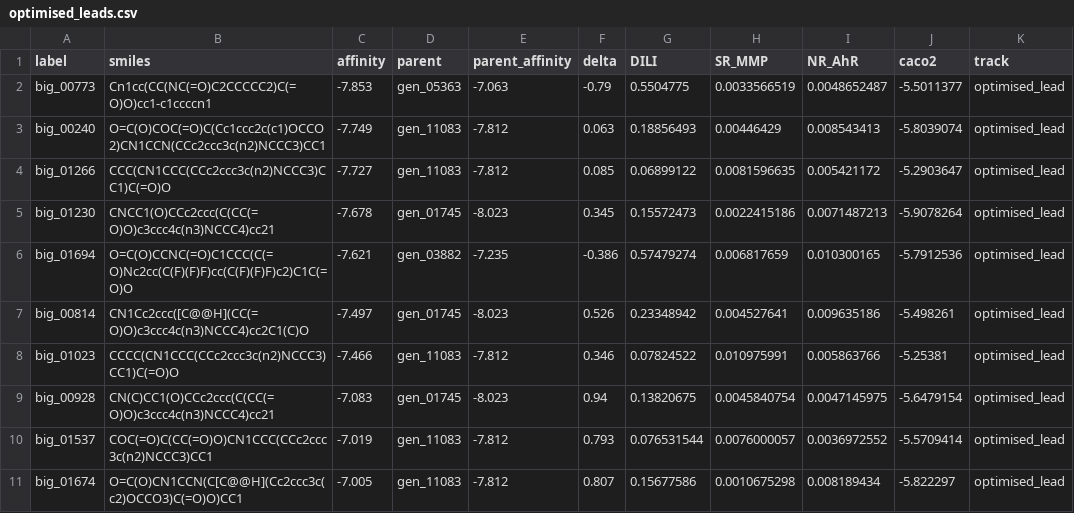
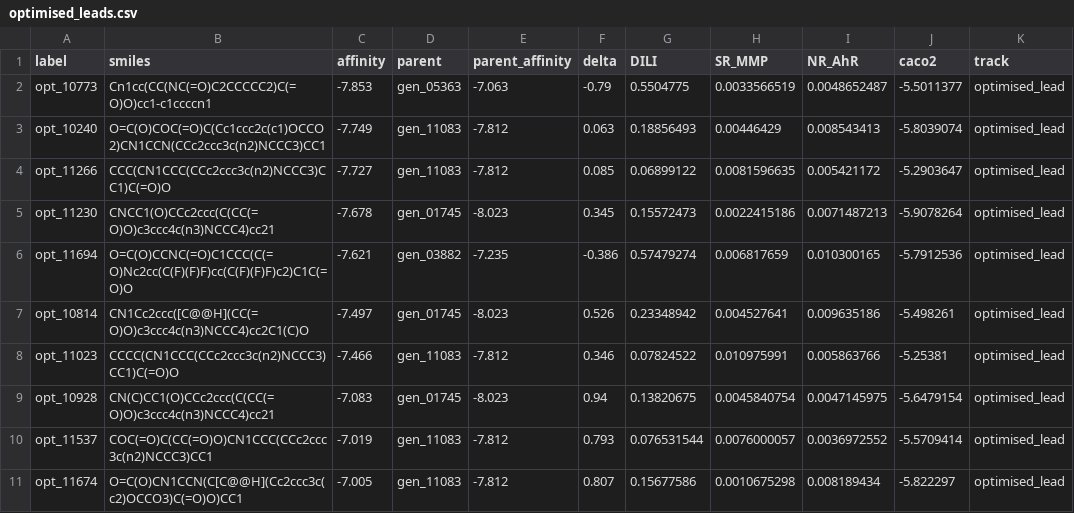
Before and after one commit to hiyoung781-maker/liver_fibrosis, a CSV file: results/v4_TL-B/optimised_leads.csv, drawn as a sheet.

```diff
--- a/results/v4_TL-B/optimised_leads.csv
+++ b/results/v4_TL-B/optimised_leads.csv
@@ -1,11 +1,11 @@
 label,smiles,affinity,parent,parent_affinity,delta,DILI,SR_MMP,NR_AhR,caco2,track
-big_00773,Cn1cc(CC(NC(=O)C2CCCCC2)C(=O)O)cc1-c1ccccn1,-7.853,gen_05363,-7.063,-0.79,0.5504775,0.0033566519,0.0048652487,-5.5011377,optimised_lead
-big_00240,O=C(O)COC(=O)C(Cc1ccc2c(c1)OCCO2)CN1CCN(CCc2ccc3c(n2)NCCC3)CC1,-7.749,gen_11083,-7.812,0.063,0.18856493,0.00446429,0.008543413,-5.8039074,optimised_lead
-big_01266,CCC(CN1CCC(CCc2ccc3c(n2)NCCC3)CC1)C(=O)O,-7.727,gen_11083,-7.812,0.085,0.06899122,0.0081596635,0.005421172,-5.2903647,optimised_lead
-big_01230,CNCC1(O)CCc2ccc(C(CC(=O)O)c3ccc4c(n3)NCCC4)cc21,-7.678,gen_01745,-8.023,0.345,0.15572473,0.0022415186,0.0071487213,-5.9078264,optimised_lead
-big_01694,O=C(O)CCNC(=O)C1CCC(C(=O)Nc2cc(C(F)(F)F)cc(C(F)(F)F)c2)C1C(=O)O,-7.621,gen_03882,-7.235,-0.386,0.57479274,0.006817659,0.010300165,-5.7912536,optimised_lead
-big_00814,CN1Cc2ccc([C@@H](CC(=O)O)c3ccc4c(n3)NCCC4)cc2C1(C)O,-7.497,gen_01745,-8.023,0.526,0.23348942,0.004527641,0.009635186,-5.498261,optimised_lead
-big_01023,CCCC(CN1CCC(CCc2ccc3c(n2)NCCC3)CC1)C(=O)O,-7.466,gen_11083,-7.812,0.346,0.07824522,0.010975991,0.005863766,-5.25381,optimised_lead
-big_00928,CN(C)CC1(O)CCc2ccc(C(CC(=O)O)c3ccc4c(n3)NCCC4)cc21,-7.083,gen_01745,-8.023,0.94,0.13820675,0.0045840754,0.0047145975,-5.6479154,optimised_lead
-big_01537,COC(=O)C(CC(=O)O)CN1CCC(CCc2ccc3c(n2)NCCC3)CC1,-7.019,gen_11083,-7.812,0.793,0.076531544,0.0076000057,0.0036972552,-5.5709414,optimised_lead
-big_01674,O=C(O)CN1CCN(C[C@@H](Cc2ccc3c(c2)OCCO3)C(=O)O)CC1,-7.005,gen_11083,-7.812,0.807,0.15677586,0.0010675298,0.008189434,-5.822297,optimised_lead
+opt_10773,Cn1cc(CC(NC(=O)C2CCCCC2)C(=O)O)cc1-c1ccccn1,-7.853,gen_05363,-7.063,-0.79,0.5504775,0.0033566519,0.0048652487,-5.5011377,optimised_lead
+opt_10240,O=C(O)COC(=O)C(Cc1ccc2c(c1)OCCO2)CN1CCN(CCc2ccc3c(n2)NCCC3)CC1,-7.749,gen_11083,-7.812,0.063,0.18856493,0.00446429,0.008543413,-5.8039074,optimised_lead
+opt_11266,CCC(CN1CCC(CCc2ccc3c(n2)NCCC3)CC1)C(=O)O,-7.727,gen_11083,-7.812,0.085,0.06899122,0.0081596635,0.005421172,-5.2903647,optimised_lead
+opt_11230,CNCC1(O)CCc2ccc(C(CC(=O)O)c3ccc4c(n3)NCCC4)cc21,-7.678,gen_01745,-8.023,0.345,0.15572473,0.0022415186,0.0071487213,-5.9078264,optimised_lead
+opt_11694,O=C(O)CCNC(=O)C1CCC(C(=O)Nc2cc(C(F)(F)F)cc(C(F)(F)F)c2)C1C(=O)O,-7.621,gen_03882,-7.235,-0.386,0.57479274,0.006817659,0.010300165,-5.7912536,optimised_lead
+opt_10814,CN1Cc2ccc([C@@H](CC(=O)O)c3ccc4c(n3)NCCC4)cc2C1(C)O,-7.497,gen_01745,-8.023,0.526,0.23348942,0.004527641,0.009635186,-5.498261,optimised_lead
+opt_11023,CCCC(CN1CCC(CCc2ccc3c(n2)NCCC3)CC1)C(=O)O,-7.466,gen_11083,-7.812,0.346,0.07824522,0.010975991,0.005863766,-5.25381,optimised_lead
+opt_10928,CN(C)CC1(O)CCc2ccc(C(CC(=O)O)c3ccc4c(n3)NCCC4)cc21,-7.083,gen_01745,-8.023,0.94,0.13820675,0.0045840754,0.0047145975,-5.6479154,optimised_lead
+opt_11537,COC(=O)C(CC(=O)O)CN1CCC(CCc2ccc3c(n2)NCCC3)CC1,-7.019,gen_11083,-7.812,0.793,0.076531544,0.0076000057,0.0036972552,-5.5709414,optimised_lead
+opt_11674,O=C(O)CN1CCN(C[C@@H](Cc2ccc3c(c2)OCCO3)C(=O)O)CC1,-7.005,gen_11083,-7.812,0.807,0.15677586,0.0010675298,0.008189434,-5.822297,optimised_lead
```
Also changed, not shown: 17 other files.
